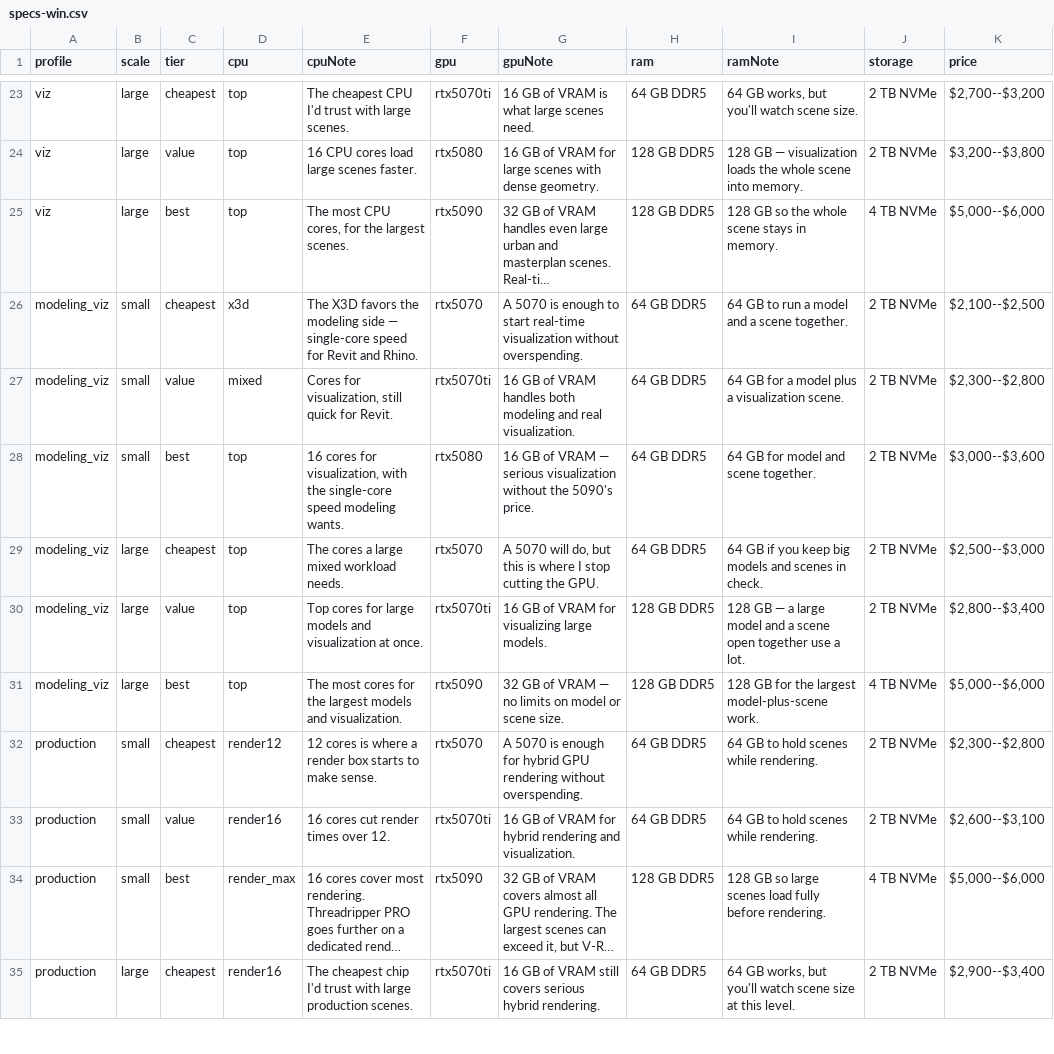
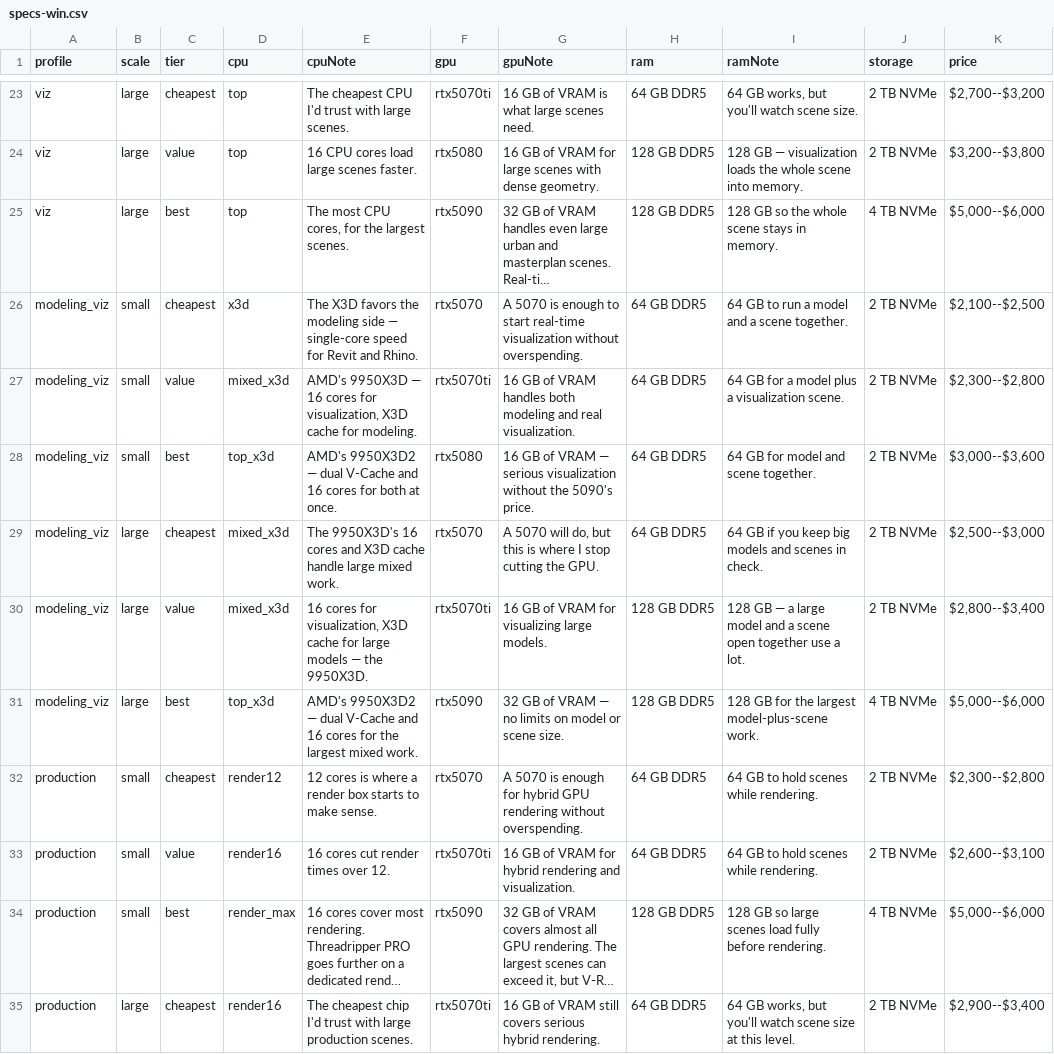
Before and after one commit to mstinnett/architecturetools, a CSV file: data/specs-win.csv, drawn as a sheet; only a part is shown, gaps mark what is left out; long unchanged cells end in …; the diff names each change by its address in the sheet, - before the commit and + after, or states it on an @@ line.

```diff
--- a/data/specs-win.csv
+++ b/data/specs-win.csv
-D27 (cpu): mixed
+D27 (cpu): mixed_x3d
-E27 (cpuNote): Cores for visualization, still quick for Revit.
+E27 (cpuNote): AMD's 9950X3D — 16 cores for visualization, X3D cache for modeling.
-D28 (cpu): top
+D28 (cpu): top_x3d
-E28 (cpuNote): 16 cores for visualization, with the single-core speed modeling wants.
+E28 (cpuNote): AMD's 9950X3D2 — dual V-Cache and 16 cores for both at once.
-D29:D30 (cpu): top
+D29:D30 (cpu): mixed_x3d
-E29 (cpuNote): The cores a large mixed workload needs.
+E29 (cpuNote): The 9950X3D's 16 cores and X3D cache handle large mixed work.
-E30 (cpuNote): Top cores for large models and visualization at once.
+E30 (cpuNote): 16 cores for visualization, X3D cache for large models — the 9950X3D.
-D31 (cpu): top
+D31 (cpu): top_x3d
-E31 (cpuNote): The most cores for the largest models and visualization.
+E31 (cpuNote): AMD's 9950X3D2 — dual V-Cache and 16 cores for the largest mixed work.
```
Also changed, not shown: data/cpus.csv, 1 other file.
